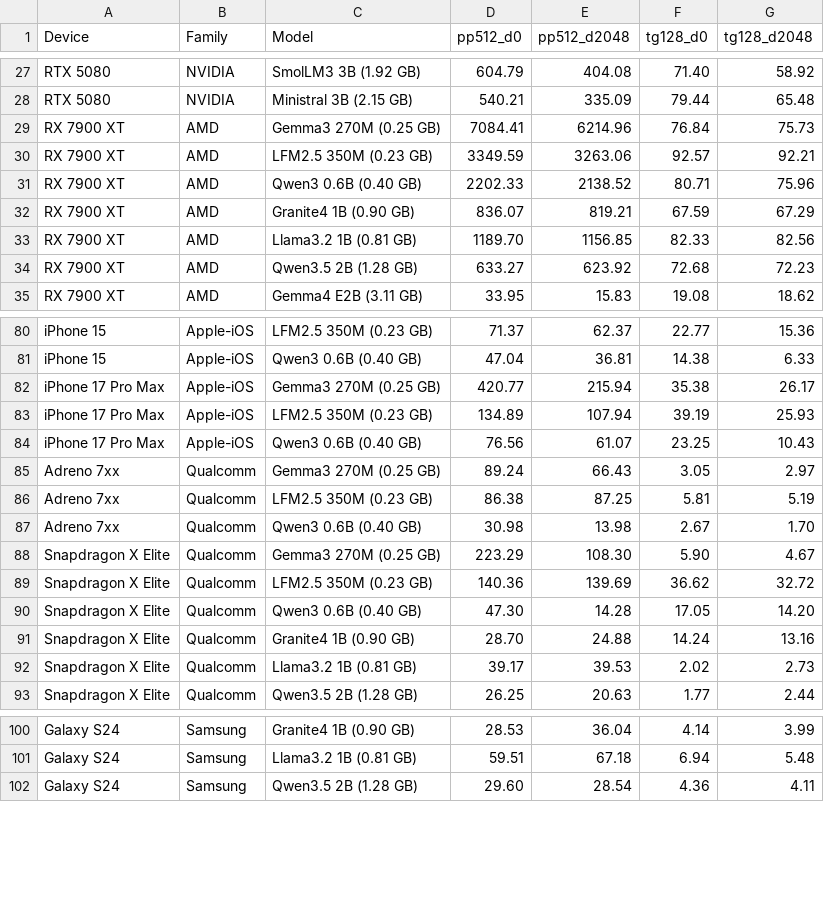
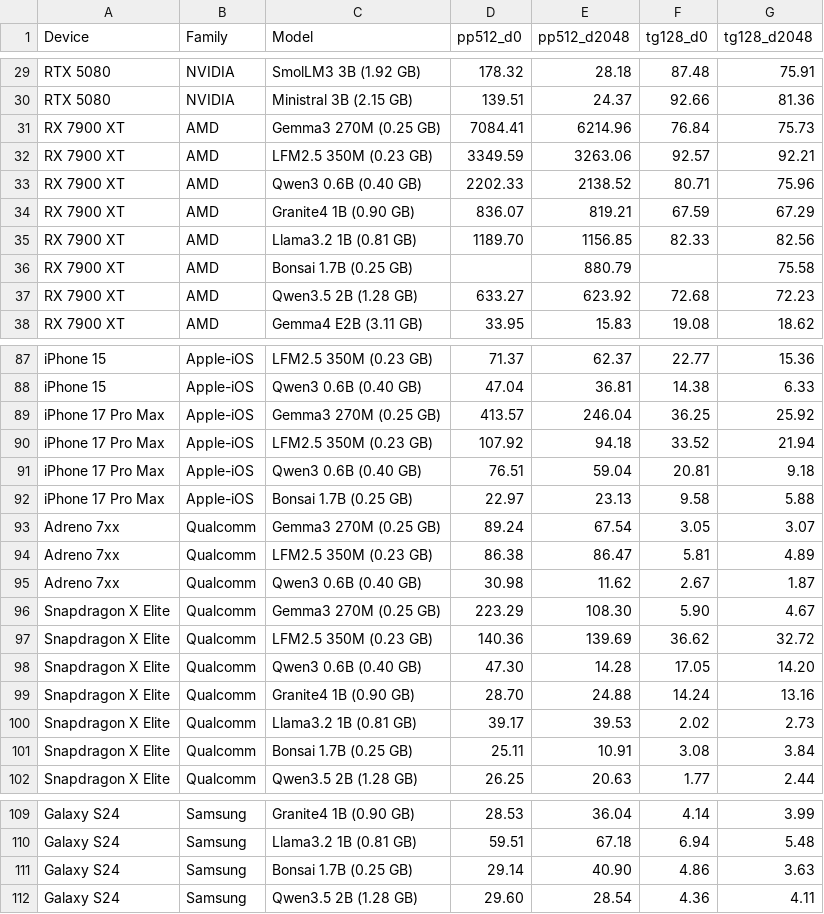
Before and after one commit to reeselevine/web-of-llamas, a TSV file: portability_data.tsv, drawn as a sheet; only a part is shown, gaps mark what is left out; addresses are those after the commit; the diff covers the shown part only; the diff names each change by its address in the sheet, - before the commit and + after, or states it on an @@ line.

```diff
--- a/portability_data.tsv
+++ b/portability_data.tsv
-D29 (pp512_d0): 604.79
+D29 (pp512_d0): 178.32
-E29 (pp512_d2048): 404.08
+E29 (pp512_d2048): 28.18
-F29 (tg128_d0): 71.40
+F29 (tg128_d0): 87.48
-G29 (tg128_d2048): 58.92
+G29 (tg128_d2048): 75.91
-D30 (pp512_d0): 540.21
+D30 (pp512_d0): 139.51
-E30 (pp512_d2048): 335.09
+E30 (pp512_d2048): 24.37
-F30 (tg128_d0): 79.44
+F30 (tg128_d0): 92.66
-G30 (tg128_d2048): 65.48
+G30 (tg128_d2048): 81.36
+row 36: RX 7900 XT | AMD | Bonsai 1.7B (0.25 GB) |  | 880.79 |  | 75.58
-D89 (pp512_d0): 420.77
+D89 (pp512_d0): 413.57
-E89 (pp512_d2048): 215.94
+E89 (pp512_d2048): 246.04
-F89 (tg128_d0): 35.38
+F89 (tg128_d0): 36.25
-G89 (tg128_d2048): 26.17
+G89 (tg128_d2048): 25.92
-D90 (pp512_d0): 134.89
+D90 (pp512_d0): 107.92
-E90 (pp512_d2048): 107.94
+E90 (pp512_d2048): 94.18
-F90 (tg128_d0): 39.19
+F90 (tg128_d0): 33.52
-G90 (tg128_d2048): 25.93
+G90 (tg128_d2048): 21.94
-D91 (pp512_d0): 76.56
+D91 (pp512_d0): 76.51
-E91 (pp512_d2048): 61.07
+E91 (pp512_d2048): 59.04
-F91 (tg128_d0): 23.25
+F91 (tg128_d0): 20.81
-G91 (tg128_d2048): 10.43
+G91 (tg128_d2048): 9.18
+row 92: iPhone 17 Pro Max | Apple-iOS | Bonsai 1.7B (0.25 GB) | 22.97 | 23.13 | 9.58 | 5.88
-E93 (pp512_d2048): 66.43
+E93 (pp512_d2048): 67.54
-G93 (tg128_d2048): 2.97
+G93 (tg128_d2048): 3.07
-E94 (pp512_d2048): 87.25
+E94 (pp512_d2048): 86.47
-G94 (tg128_d2048): 5.19
+G94 (tg128_d2048): 4.89
-E95 (pp512_d2048): 13.98
+E95 (pp512_d2048): 11.62
-G95 (tg128_d2048): 1.70
+G95 (tg128_d2048): 1.87
+row 101: Snapdragon X Elite | Qualcomm | Bonsai 1.7B (0.25 GB) | 25.11 | 10.91 | 3.08 | 3.84
+row 111: Galaxy S24 | Samsung | Bonsai 1.7B (0.25 GB) | 29.14 | 40.90 | 4.86 | 3.63
```
Also changed, not shown: 6 added rows and 28 edited cells elsewhere in this file, quantization_data.tsv, 39 other files.
